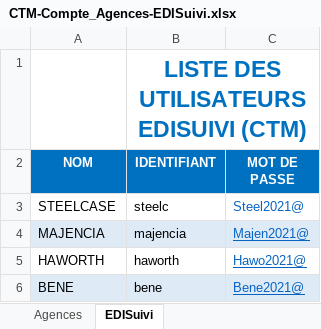
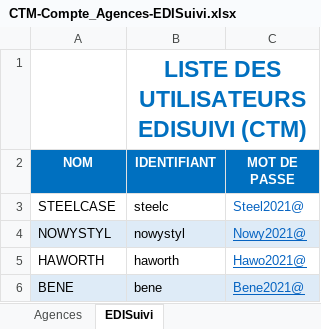
Before and after one commit to JDevs10/EDISuivi-Project, an Excel workbook: Documentation/CTM-Compte_Agences-EDISuivi.xlsx, sheet EDISuivi, drawn as a sheet; values as stored, in another font and other column widths than the file's, no borders; removed rows and columns are numbered as before the commit, all else as after; the diff names each change by its address in the sheet, - before the commit and + after, or states it on an @@ line.

```diff
--- a/Documentation/CTM-Compte_Agences-EDISuivi.xlsx (sheet EDISuivi)
+++ b/Documentation/CTM-Compte_Agences-EDISuivi.xlsx (sheet EDISuivi)
-row 4: MAJENCIA | majencia | Majen2021@
+row 4: NOWYSTYL | nowystyl | Nowy2021@
```
Also changed, not shown: 25 other files.
